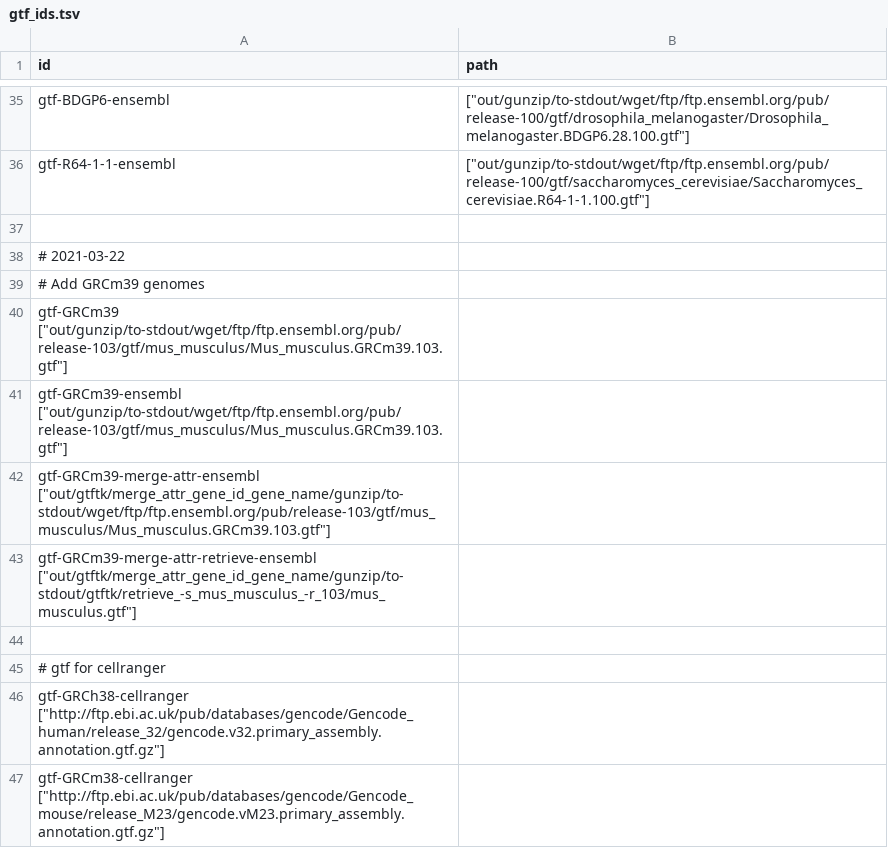
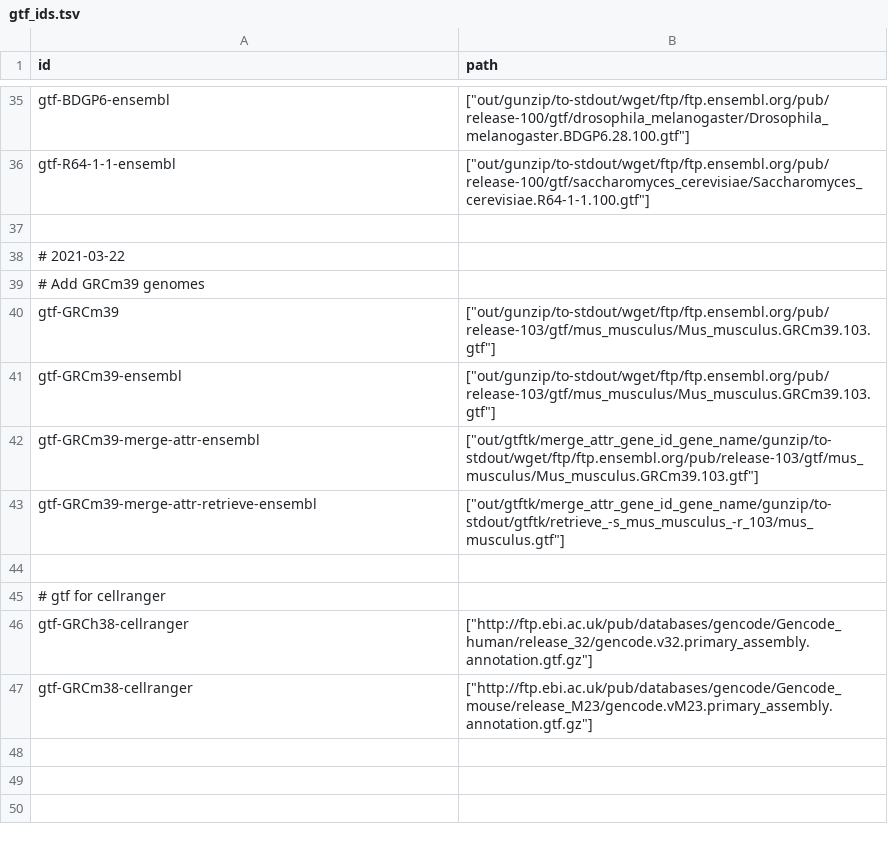
Before and after one commit to guillaumecharbonnier/mw-lib, a TSV file: src/snakemake/tables/gtf_ids.tsv, drawn as a sheet; only a part is shown, gaps mark what is left out.

Commit message:
fix tab

```diff
--- a/src/snakemake/tables/gtf_ids.tsv
+++ b/src/snakemake/tables/gtf_ids.tsv
@@ -39,9 +39,9 @@ gtf-R64-1-1-ensembl	["out/gunzip/to-stdout/wget/ftp/ftp.ensembl.org/pub/release-
 # Add GRCm39 genomes
-gtf-GRCm39  ["out/gunzip/to-stdout/wget/ftp/ftp.ensembl.org/pub/release-103/gtf/mus_musculus/Mus_musculus.GRCm39.103.gtf"]
-gtf-GRCm39-ensembl  ["out/gunzip/to-stdout/wget/ftp/ftp.ensembl.org/pub/release-103/gtf/mus_musculus/Mus_musculus.GRCm39.103.gtf"]
-gtf-GRCm39-merge-attr-ensembl   ["out/gtftk/merge_attr_gene_id_gene_name/gunzip/to-stdout/wget/ftp/ftp.ensembl.org/pub/release-103/gtf/mus_musculus/Mus_musculus.GRCm39.103.gtf"]
-gtf-GRCm39-merge-attr-retrieve-ensembl  ["out/gtftk/merge_attr_gene_id_gene_name/gunzip/to-stdout/gtftk/retrieve_-s_mus_musculus_-r_103/mus_musculus.gtf"]
+gtf-GRCm39	["out/gunzip/to-stdout/wget/ftp/ftp.ensembl.org/pub/release-103/gtf/mus_musculus/Mus_musculus.GRCm39.103.gtf"]
+gtf-GRCm39-ensembl	["out/gunzip/to-stdout/wget/ftp/ftp.ensembl.org/pub/release-103/gtf/mus_musculus/Mus_musculus.GRCm39.103.gtf"]
+gtf-GRCm39-merge-attr-ensembl	["out/gtftk/merge_attr_gene_id_gene_name/gunzip/to-stdout/wget/ftp/ftp.ensembl.org/pub/release-103/gtf/mus_musculus/Mus_musculus.GRCm39.103.gtf"]
+gtf-GRCm39-merge-attr-retrieve-ensembl	["out/gtftk/merge_attr_gene_id_gene_name/gunzip/to-stdout/gtftk/retrieve_-s_mus_musculus_-r_103/mus_musculus.gtf"]
 
 # gtf for cellranger
-gtf-GRCh38-cellranger ["http://ftp.ebi.ac.uk/pub/databases/gencode/Gencode_human/release_32/gencode.v32.primary_assembly.annotation.gtf.gz"]
-gtf-GRCm38-cellranger ["http://ftp.ebi.ac.uk/pub/databases/gencode/Gencode_mouse/release_M23/gencode.vM23.primary_assembly.annotation.gtf.gz"]
+gtf-GRCh38-cellranger	["http://ftp.ebi.ac.uk/pub/databases/gencode/Gencode_human/release_32/gencode.v32.primary_assembly.annotation.gtf.gz"]
+gtf-GRCm38-cellranger	["http://ftp.ebi.ac.uk/pub/databases/gencode/Gencode_mouse/release_M23/gencode.vM23.primary_assembly.annotation.gtf.gz"]
```
